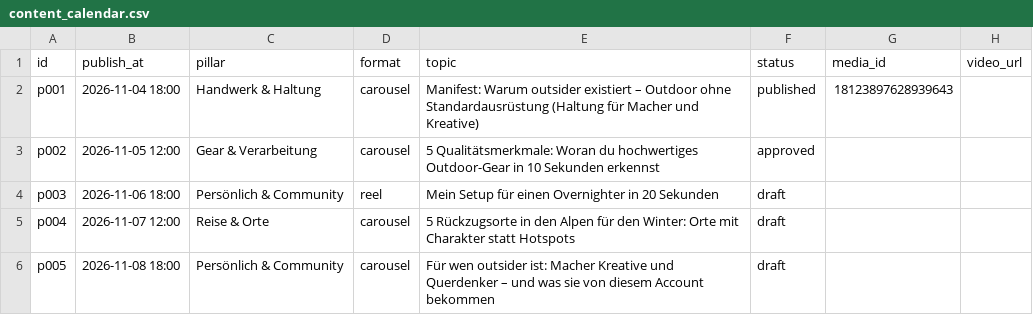
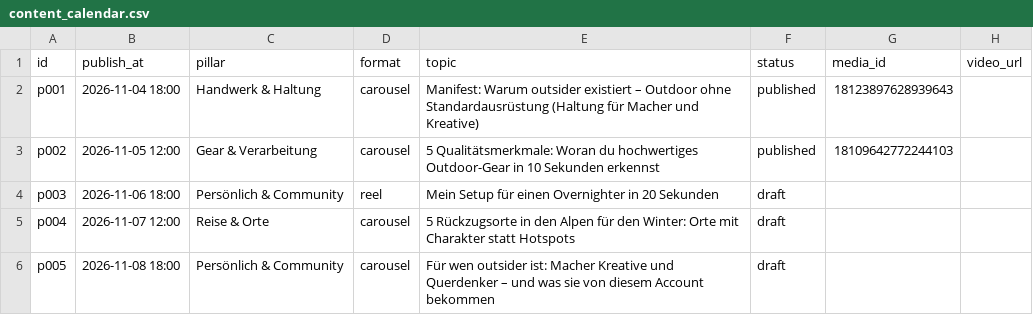
Before and after one commit to dregknalb/outsider-autopilot, a CSV file: content_calendar.csv, drawn as a sheet; only a part is shown.

Commit message:
Autopilot: Status/Insights

```diff
--- a/content_calendar.csv
+++ b/content_calendar.csv
@@ -2,3 +2,3 @@ id,publish_at,pillar,format,topic,status,media_id,video_url
 p001,2026-11-04 18:00,Handwerk & Haltung,carousel,Manifest: Warum outsider existiert – Outdoor ohne Standardausrüstung (Haltung für Macher und Kreative),published,18123897628939643,
-p002,2026-11-05 12:00,Gear & Verarbeitung,carousel,5 Qualitätsmerkmale: Woran du hochwertiges Outdoor-Gear in 10 Sekunden erkennst,approved,,
+p002,2026-11-05 12:00,Gear & Verarbeitung,carousel,5 Qualitätsmerkmale: Woran du hochwertiges Outdoor-Gear in 10 Sekunden erkennst,published,18109642772244103,
 p003,2026-11-06 18:00,Persönlich & Community,reel,Mein Setup für einen Overnighter in 20 Sekunden,draft,,
```
Also changed, not shown: 1 other file.
